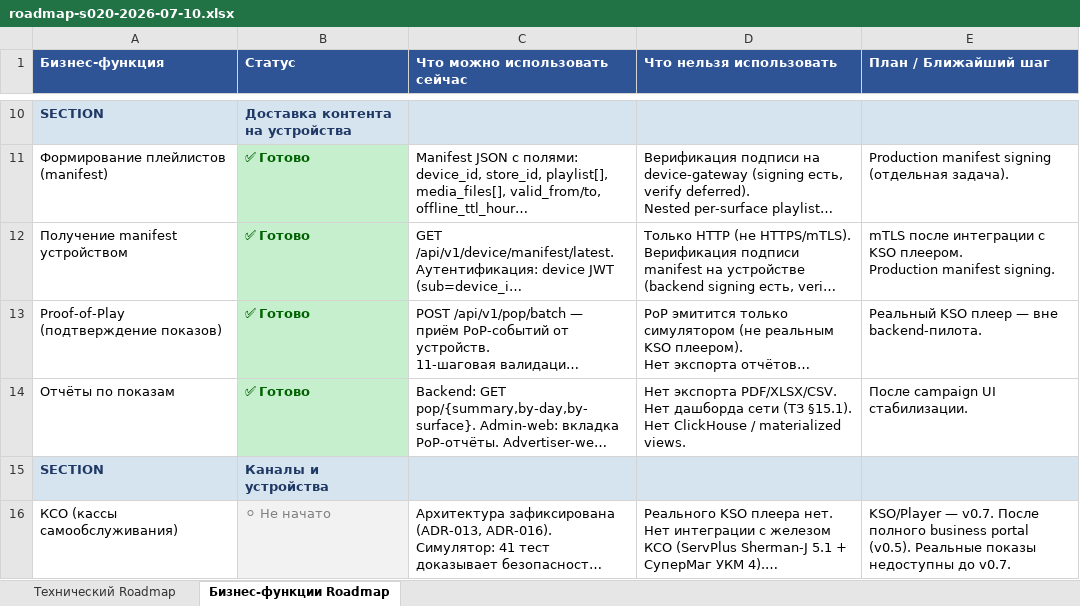
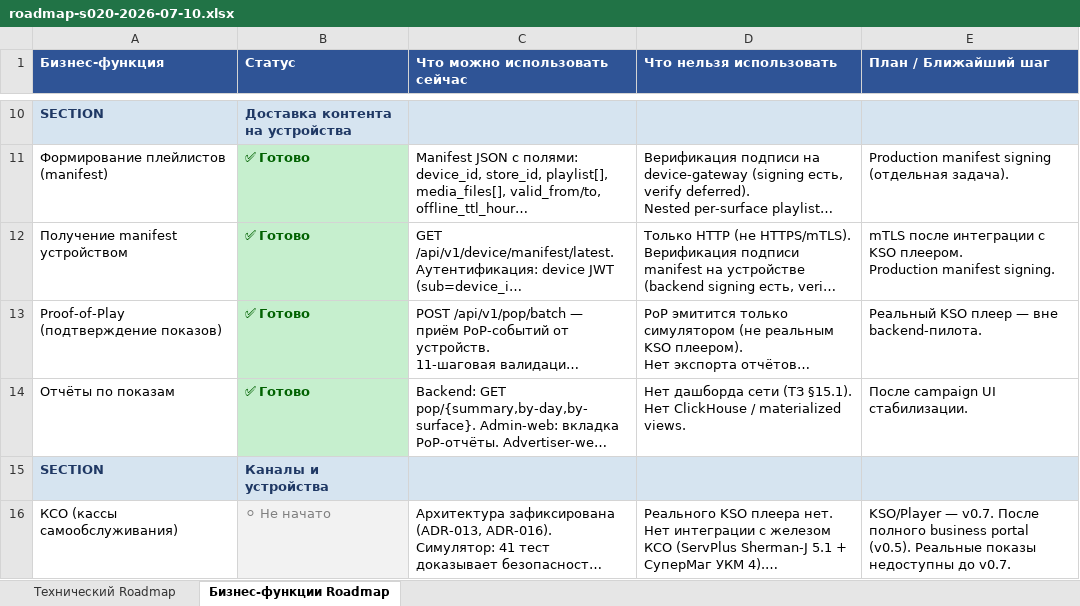
Before and after one commit to santanas-dev/retail-media-platform-enterprise, an Excel workbook: docs/product/roadmap-s020-2026-07-10.xlsx, sheet Бизнес-функции Roadmap, drawn as a sheet; only a part is shown, gaps mark what is left out; long unchanged cells end in …; values as stored, in another font and other column widths than the file's, no borders; ↵ is a line break in a cell; the diff names each change by its address in the sheet, - before the commit and + after, or states it on an @@ line.

Commit message:
feat: add pop reporting export
Backend:
- GET /campaigns/{id}/pop/export — CSV with UTF-8 BOM, same auth/RBAC/RLS
  as JSON endpoints (campaigns.read + _require_campaign_visible)
- Russian headers, campaign name/code + timestamp in report header
- Sections: summary, by day, by surface
- XLSX deferred (no openpyxl in project requirements)

Frontend:
- admin-web: «Скачать CSV» button on reporting tab, blob download
- advertiser-web: same button in PoPReportingSection

Tests: 11 backend (auth, content-type, headers, sections, empty, secrets)
All regression + import boundaries green.

```diff
--- a/docs/product/roadmap-s020-2026-07-10.xlsx (sheet Бизнес-функции Roadmap)
+++ b/docs/product/roadmap-s020-2026-07-10.xlsx (sheet Бизнес-функции Roadmap)
-D14 (Что нельзя использовать): Нет экспорта PDF/XLSX/CSV. ↵ Нет дашборда сети…
+D14 (Что нельзя использовать): Нет дашборда сети…
```
Also changed, not shown: 7 other files.
